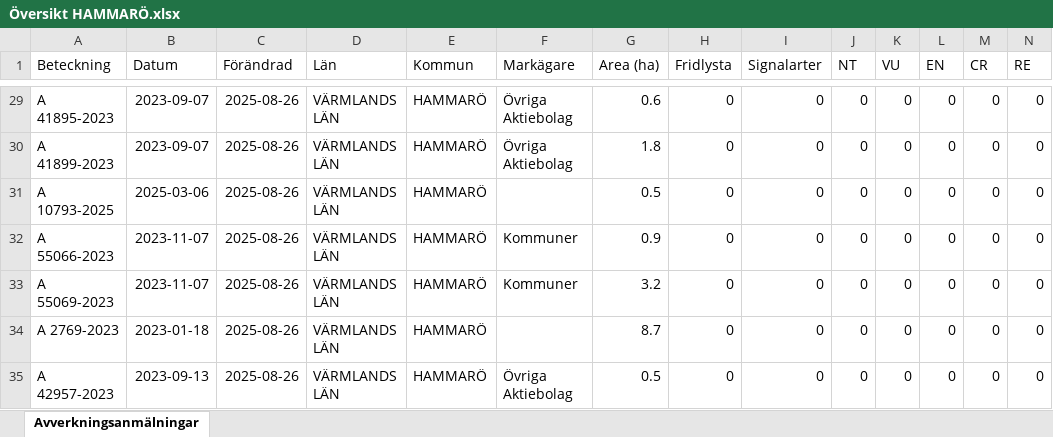
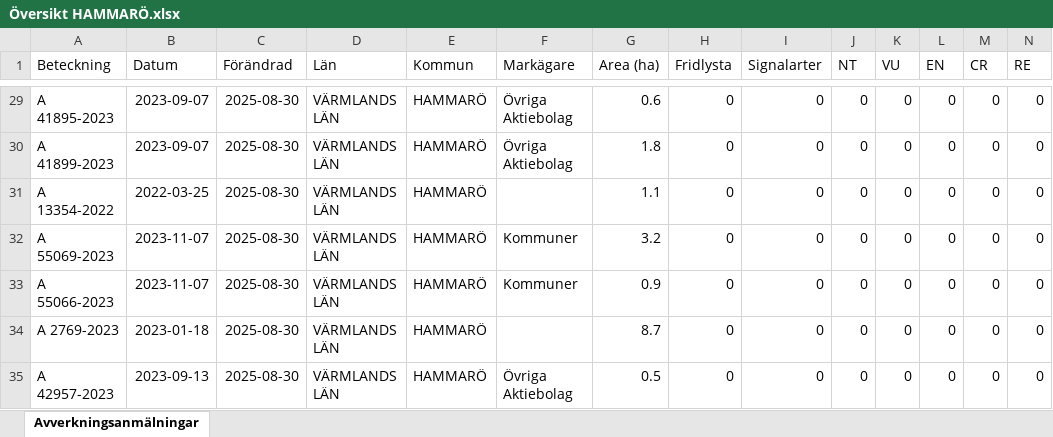
Before and after one commit to klasma/Logging_1761, an Excel workbook: Översikt HAMMARÖ.xlsx, sheet Avverkningsanmälningar, drawn as a sheet; only a part is shown, gaps mark what is left out; values as stored, in another font and other column widths than the file's, no borders; removed rows and columns are numbered as before the commit, all else as after; rows hold the shown columns only; the diff covers the shown part only; the diff names each change by its address in the sheet, - before the commit and + after, or states it on an @@ line.

```diff
--- a/Översikt HAMMARÖ.xlsx (sheet Avverkningsanmälningar)
+++ b/Översikt HAMMARÖ.xlsx (sheet Avverkningsanmälningar)
-C29:C31 (Förändrad): 2025-08-26
+C29:C31 (Förändrad): 2025-08-30
-A31 (Beteckning): A 10793-2025
+A31 (Beteckning): A 13354-2022
-B31 (Datum): 2025-03-06
+B31 (Datum): 2022-03-25
-G31 (Area (ha)): 0.5
+G31 (Area (ha)): 1.1
-row 32: A 55066-2023 | 2023-11-07 | 2025-08-26 | VÄRMLANDS LÄN | HAMMARÖ | Kommuner | 0.9 | 0 | 0 | 0 | 0 | 0 | 0 | 0
-C32 (Förändrad): 2025-08-26
+C32 (Förändrad): 2025-08-30
+row 33: A 55066-2023 | 2023-11-07 | 2025-08-30 | VÄRMLANDS LÄN | HAMMARÖ | Kommuner | 0.9 | 0 | 0 | 0 | 0 | 0 | 0 | 0
-C34:C35 (Förändrad): 2025-08-26
+C34:C35 (Förändrad): 2025-08-30
```
Also changed, not shown: 1 added row, 1 removed row and 26 edited cells elsewhere in this sheet, artfynd/A 10795-2025 artfynd.xlsx, artfynd/A 20755-2021 artfynd.xlsx, 57 other files.
